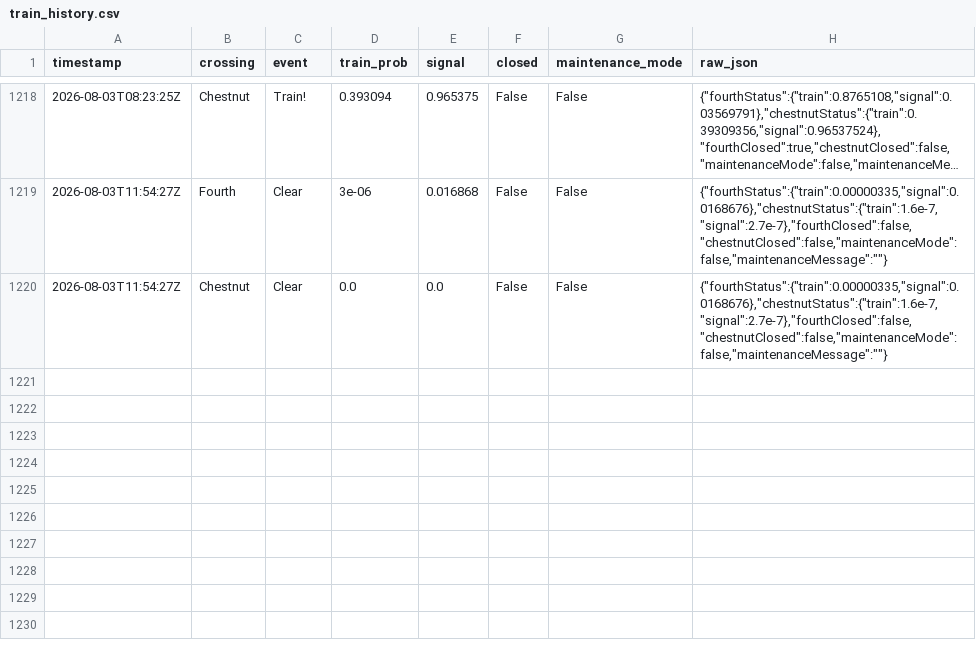
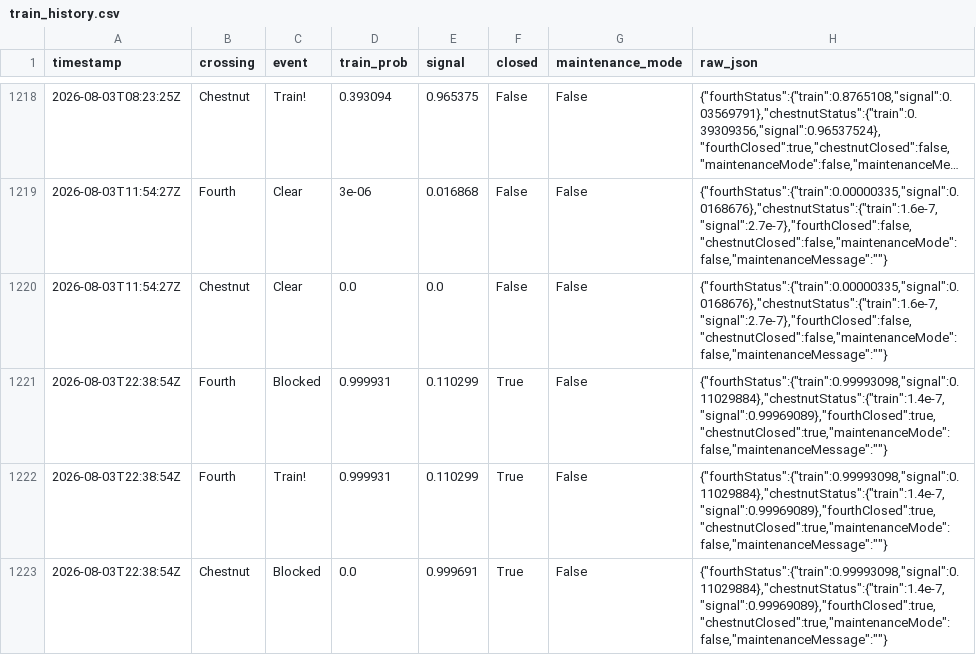
Before and after one commit to sdossey/train-blocker-tracker, a CSV file: train_history.csv, drawn as a sheet; only a part is shown, gaps mark what is left out; long unchanged cells end in …; the diff names each change by its address in the sheet, - before the commit and + after, or states it on an @@ line.

```diff
--- a/train_history.csv
+++ b/train_history.csv
+row 1221: 2026-08-03T22:38:54Z | Fourth | Blocked | 0.999931 | 0.110299 | True | False | {"fourthStatus":{"train":0.99993098,"signal":0.11029884},"chestnutStatus":{"train":1.4e-7,"signal":0.99969089},"fourthClosed":true,"chestnutClosed":true,"maintenanceMode":false,"maintenanceMessage":""}
+row 1222: 2026-08-03T22:38:54Z | Fourth | Train! | 0.999931 | 0.110299 | True | False | {"fourthStatus":{"train":0.99993098,"signal":0.11029884},"chestnutStatus":{"train":1.4e-7,"signal":0.99969089},"fourthClosed":true,"chestnutClosed":true,"maintenanceMode":false,"maintenanceMessage":""}
+row 1223: 2026-08-03T22:38:54Z | Chestnut | Blocked | 0.0 | 0.999691 | True | False | {"fourthStatus":{"train":0.99993098,"signal":0.11029884},"chestnutStatus":{"train":1.4e-7,"signal":0.99969089},"fourthClosed":true,"chestnutClosed":true,"maintenanceMode":false,"maintenanceMessage":""}
```
Also changed, not shown: 1 other file.
